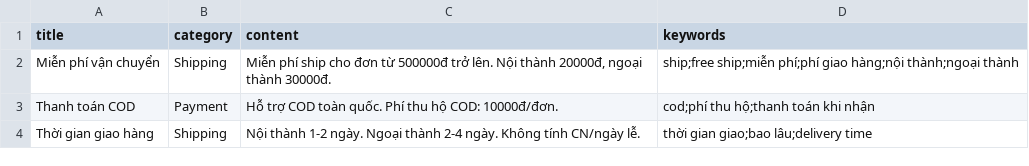
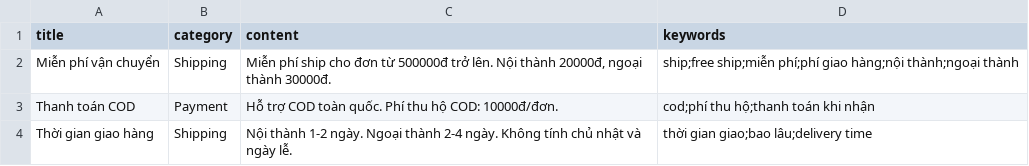
Before and after one commit to Trieulvhe187167/AgentBusiness, a CSV file: kb_sample.csv, drawn as a sheet.

```diff
--- a/kb_sample.csv
+++ b/kb_sample.csv
@@ -3,2 +3,2 @@ Miễn phí vận chuyển,Shipping,"Miễn phí ship cho đơn từ 500000đ tr
 Thanh toán COD,Payment,"Hỗ trợ COD toàn quốc. Phí thu hộ COD: 10000đ/đơn.","cod;phí thu hộ;thanh toán khi nhận"
-Thời gian giao hàng,Shipping,"Nội thành 1-2 ngày. Ngoại thành 2-4 ngày. Không tính CN/ngày lễ.","thời gian giao;bao lâu;delivery time"
+Thời gian giao hàng,Shipping,"Nội thành 1-2 ngày. Ngoại thành 2-4 ngày. Không tính chủ nhật và ngày lễ.","thời gian giao;bao lâu;delivery time"
```
Also changed, not shown: test_faq.csv, 23 other files.
